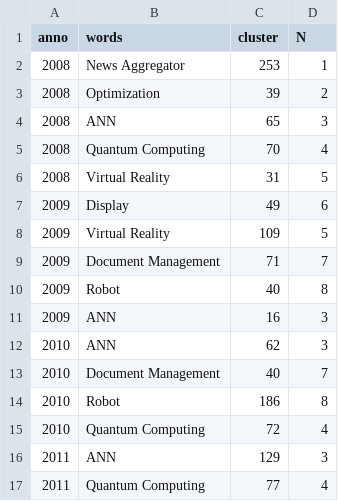
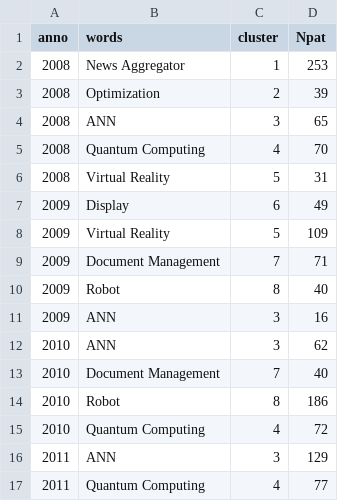
Before and after one commit to PaganelliL/progettoneP, a CSV file: LabelseNpat.csv, drawn as a sheet; only a part is shown; the diff covers the shown part only.

Commit message:
Add files via upload

```diff
--- a/LabelseNpat.csv
+++ b/LabelseNpat.csv
@@ -1,17 +1,17 @@
-anno,words,cluster,N
-2008,News Aggregator,253,1
-2008,Optimization,39,2
-2008,ANN,65,3
-2008,Quantum Computing,70,4
-2008,Virtual  Reality,31,5
-2009,Display,49,6
-2009,Virtual  Reality,109,5
-2009,Document Management,71,7
-2009,Robot,40,8
-2009,ANN,16,3
-2010,ANN,62,3
-2010,Document Management,40,7
-2010,Robot,186,8
-2010,Quantum Computing,72,4
-2011,ANN,129,3
-2011,Quantum Computing,77,4
+anno,words,cluster,Npat
+2008,News Aggregator,1,253
+2008,Optimization,2,39
+2008,ANN,3,65
+2008,Quantum Computing,4,70
+2008,Virtual  Reality,5,31
+2009,Display,6,49
+2009,Virtual  Reality,5,109
+2009,Document Management,7,71
+2009,Robot,8,40
+2009,ANN,3,16
+2010,ANN,3,62
+2010,Document Management,7,40
+2010,Robot,8,186
+2010,Quantum Computing,4,72
+2011,ANN,3,129
+2011,Quantum Computing,4,77
```
Also changed, not shown: 90 edited cells elsewhere in this file.
